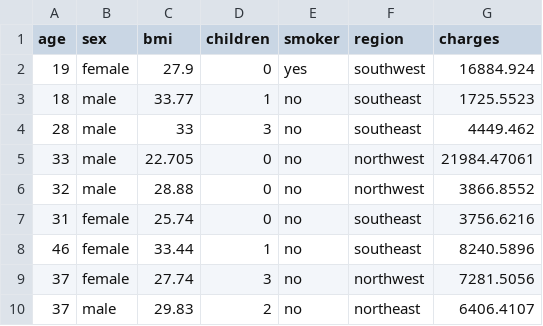
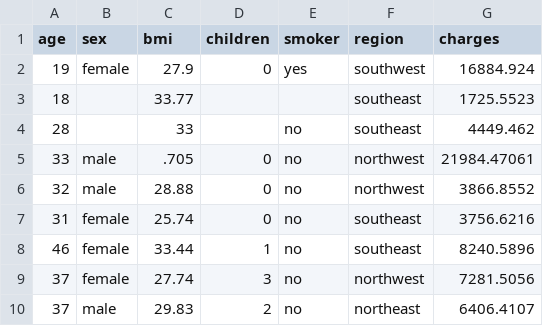
Before and after one commit to EriGorosito/TP_Algo, a CSV file: insurance.csv, drawn as a sheet; only a part is shown.

```diff
--- a/insurance.csv
+++ b/insurance.csv
@@ -2,5 +2,5 @@ age,sex,bmi,children,smoker,region,charges
 19,female,27.9,0,yes,southwest,16884.924
-18,male,33.77,1,no,southeast,1725.5523
-28,male,33,3,no,southeast,4449.462
-33,male,22.705,0,no,northwest,21984.47061
+18,,33.77,,,southeast,1725.5523
+28,,33,,no,southeast,4449.462
+33,male,.705,0,no,northwest,21984.47061
 32,male,28.88,0,no,northwest,3866.8552
```
Also changed, not shown: 6 other files.
